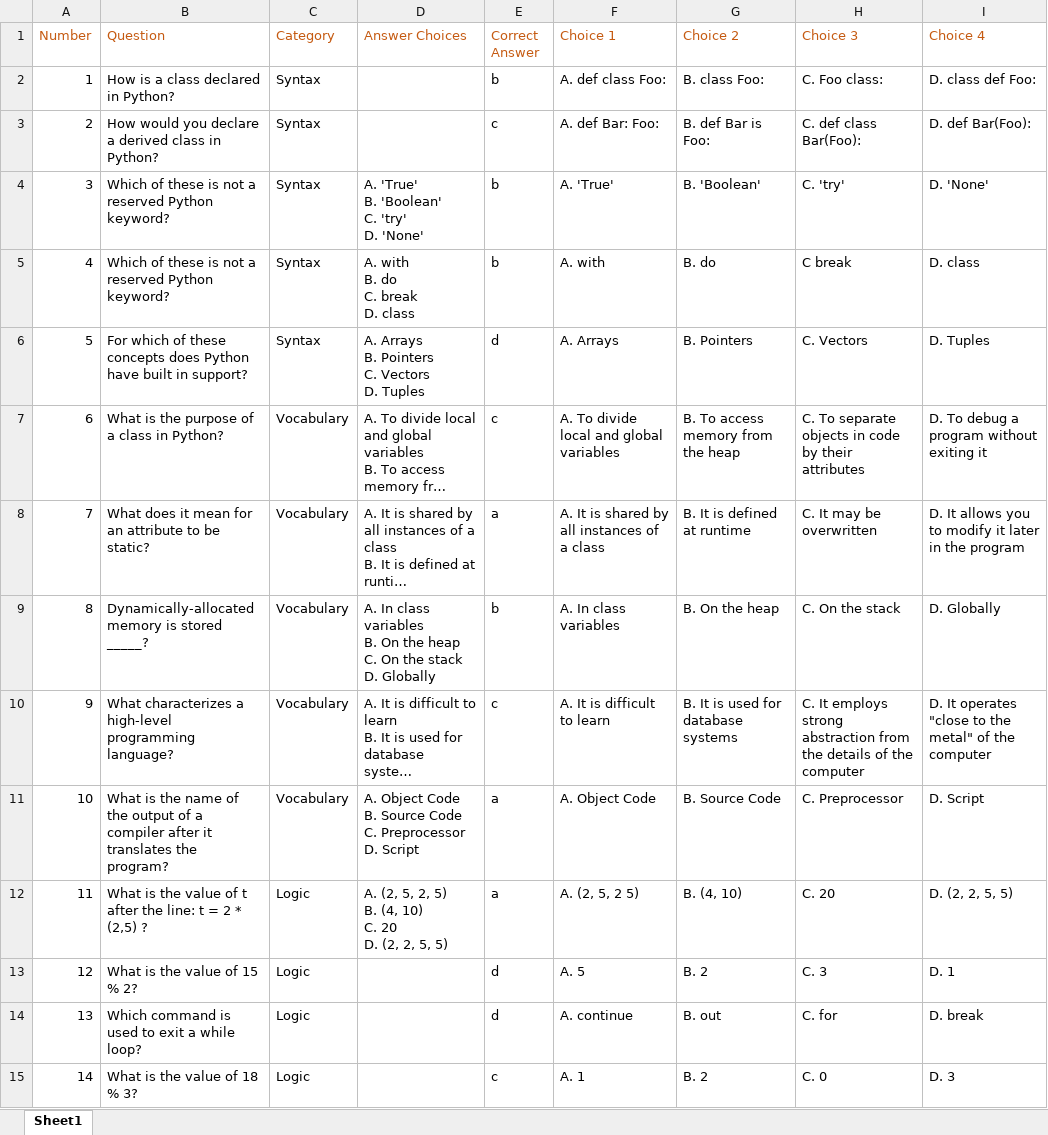
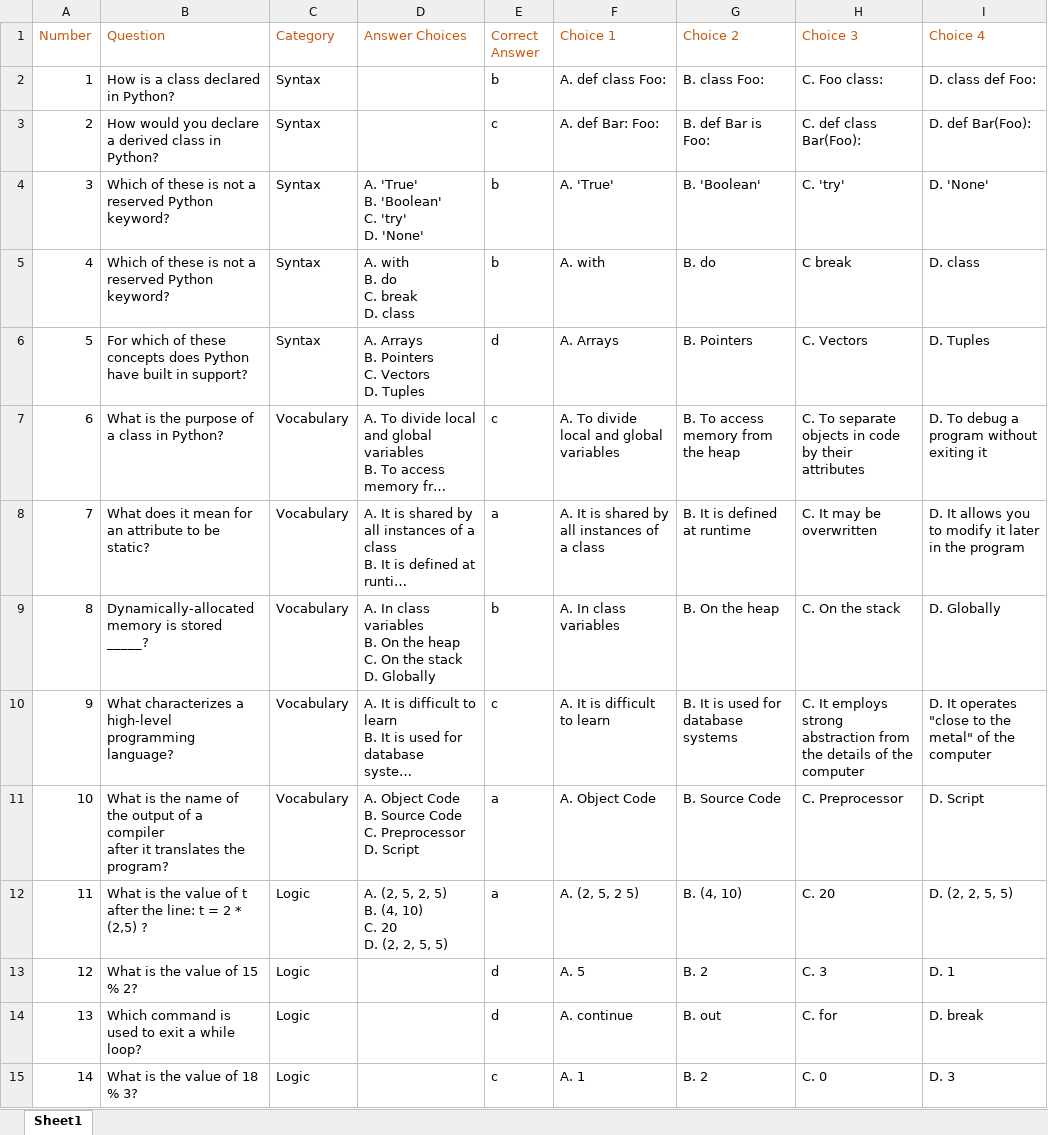
Before and after one commit to nathanhilton/PythonPals, an Excel workbook: PythonPals/python_questions.xlsx, sheet Sheet1, drawn as a sheet; only a part is shown; long unchanged cells end in …; values as stored, in another font and other column widths than the file's, no borders; the diff covers the shown part only; the diff names each change by its address in the sheet, - before the commit and + after, or states it on an @@ line.

Commit message:
edited python excel file to fit q's on screen

```diff
--- a/PythonPals/python_questions.xlsx (sheet Sheet1)
+++ b/PythonPals/python_questions.xlsx (sheet Sheet1)
-B6 (Question): …in support?
+B6 (Question): …in support?
-B11 (Question): …the program?
+B11 (Question): …the program?
```
Also changed, not shown: 1 edited cell elsewhere in this sheet, 1 other file.
